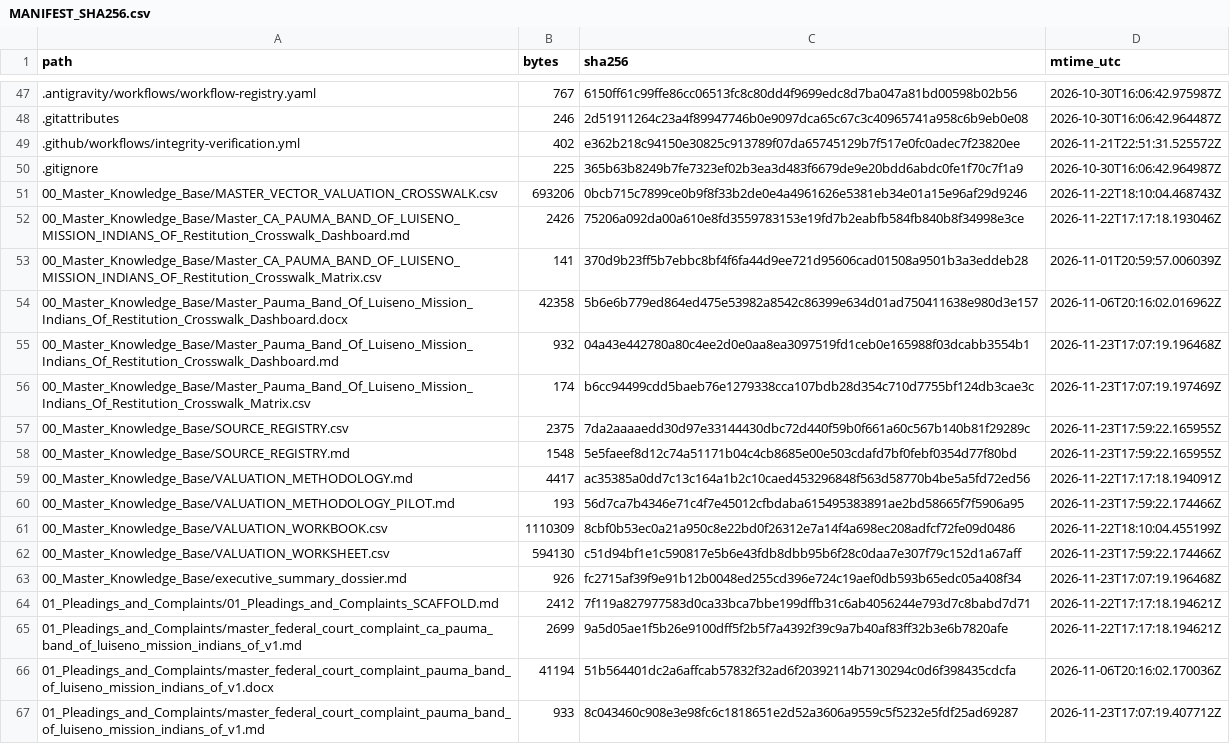
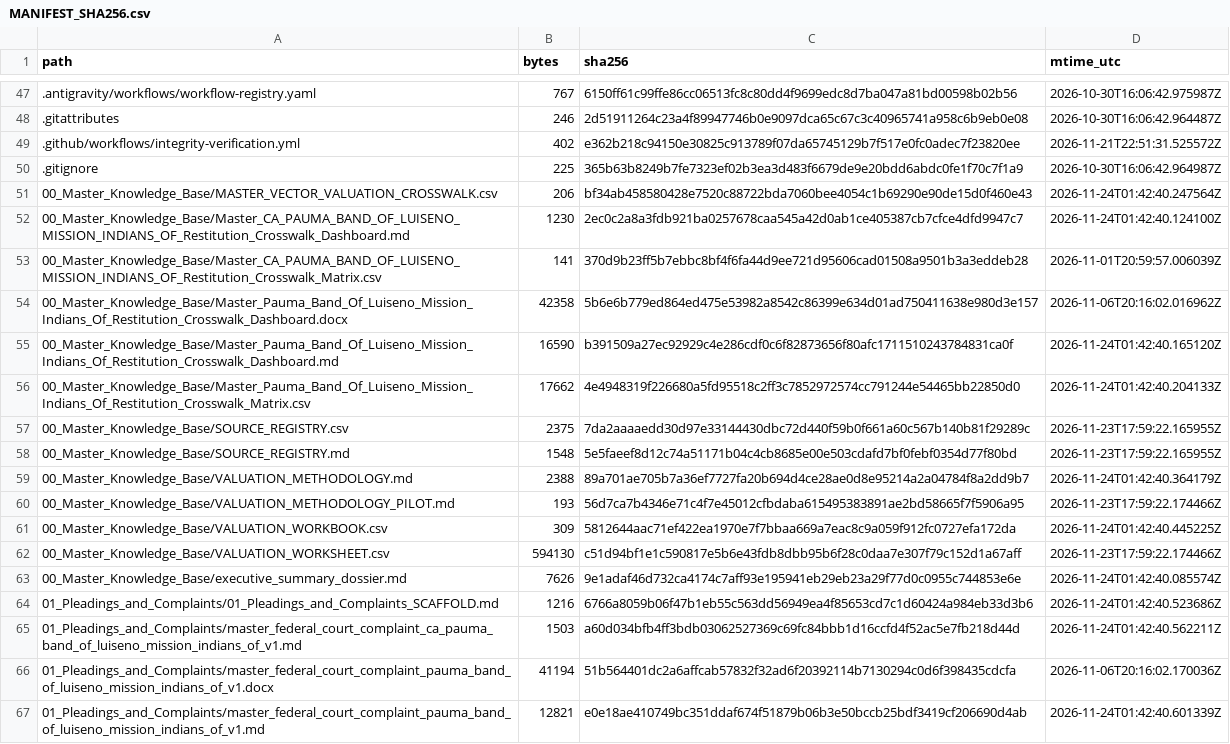
Before and after one commit to GlobalRestitutionAlliance/turtle-island-us-ca-pauma-band-of-luiseno-mission-indians-of-master-litigation, a CSV file: 99_Archives_and_Manifests/MANIFEST_SHA256.csv, drawn as a sheet; only a part is shown, gaps mark what is left out; the diff covers the shown part only.

```diff
--- a/99_Archives_and_Manifests/MANIFEST_SHA256.csv
+++ b/99_Archives_and_Manifests/MANIFEST_SHA256.csv
@@ -50,18 +50,18 @@ path,bytes,sha256,mtime_utc
 .gitignore,225,365b63b8249b7fe7323ef02b3ea3d483f6679de9e20bdd6abdc0fe1f70c7f1a9,2026-10-30T16:06:42.964987Z
-00_Master_Knowledge_Base/MASTER_VECTOR_VALUATION_CROSSWALK.csv,693206,0bcb715c7899ce0b9f8f33b2de0e4a4961626e5381eb34e01a15e96af29d9246,2026-11-22T18:10:04.468743Z
-00_Master_Knowledge_Base/Master_CA_PAUMA_BAND_OF_LUISENO_MISSION_INDIANS_OF_Restitution_Crosswalk_Dashboard.md,2426,75206a092da00a610e8fd3559783153e19fd7b2eabfb584fb840b8f34998e3ce,2026-11-22T17:17:18.193046Z
+00_Master_Knowledge_Base/MASTER_VECTOR_VALUATION_CROSSWALK.csv,206,bf34ab458580428e7520c88722bda7060bee4054c1b69290e90de15d0f460e43,2026-11-24T01:42:40.247564Z
+00_Master_Knowledge_Base/Master_CA_PAUMA_BAND_OF_LUISENO_MISSION_INDIANS_OF_Restitution_Crosswalk_Dashboard.md,1230,2ec0c2a8a3fdb921ba0257678caa545a42d0ab1ce405387cb7cfce4dfd9947c7,2026-11-24T01:42:40.124100Z
 00_Master_Knowledge_Base/Master_CA_PAUMA_BAND_OF_LUISENO_MISSION_INDIANS_OF_Restitution_Crosswalk_Matrix.csv,141,370d9b23ff5b7ebbc8bf4f6fa44d9ee721d95606cad01508a9501b3a3eddeb28,2026-11-01T20:59:57.006039Z
 00_Master_Knowledge_Base/Master_Pauma_Band_Of_Luiseno_Mission_Indians_Of_Restitution_Crosswalk_Dashboard.docx,42358,5b6e6b779ed864ed475e53982a8542c86399e634d01ad750411638e980d3e157,2026-11-06T20:16:02.016962Z
-00_Master_Knowledge_Base/Master_Pauma_Band_Of_Luiseno_Mission_Indians_Of_Restitution_Crosswalk_Dashboard.md,932,04a43e442780a80c4ee2d0e0aa8ea3097519fd1ceb0e165988f03dcabb3554b1,2026-11-23T17:07:19.196468Z
-00_Master_Knowledge_Base/Master_Pauma_Band_Of_Luiseno_Mission_Indians_Of_Restitution_Crosswalk_Matrix.csv,174,b6cc94499cdd5baeb76e1279338cca107bdb28d354c710d7755bf124db3cae3c,2026-11-23T17:07:19.197469Z
+00_Master_Knowledge_Base/Master_Pauma_Band_Of_Luiseno_Mission_Indians_Of_Restitution_Crosswalk_Dashboard.md,16590,b391509a27ec92929c4e286cdf0c6f82873656f80afc1711510243784831ca0f,2026-11-24T01:42:40.165120Z
+00_Master_Knowledge_Base/Master_Pauma_Band_Of_Luiseno_Mission_Indians_Of_Restitution_Crosswalk_Matrix.csv,17662,4e4948319f226680a5fd95518c2ff3c7852972574cc791244e54465bb22850d0,2026-11-24T01:42:40.204133Z
 00_Master_Knowledge_Base/SOURCE_REGISTRY.csv,2375,7da2aaaaedd30d97e33144430dbc72d440f59b0f661a60c567b140b81f29289c,2026-11-23T17:59:22.165955Z
 00_Master_Knowledge_Base/SOURCE_REGISTRY.md,1548,5e5faeef8d12c74a51171b04c4cb8685e00e503cdafd7bf0febf0354d77f80bd,2026-11-23T17:59:22.165955Z
-00_Master_Knowledge_Base/VALUATION_METHODOLOGY.md,4417,ac35385a0dd7c13c164a1b2c10caed453296848f563d58770b4be5a5fd72ed56,2026-11-22T17:17:18.194091Z
+00_Master_Knowledge_Base/VALUATION_METHODOLOGY.md,2388,89a701ae705b7a36ef7727fa20b694d4ce28ae0d8e95214a2a04784f8a2dd9b7,2026-11-24T01:42:40.364179Z
 00_Master_Knowledge_Base/VALUATION_METHODOLOGY_PILOT.md,193,56d7ca7b4346e71c4f7e45012cfbdaba615495383891ae2bd58665f7f5906a95,2026-11-23T17:59:22.174466Z
-00_Master_Knowledge_Base/VALUATION_WORKBOOK.csv,1110309,8cbf0b53ec0a21a950c8e22bd0f26312e7a14f4a698ec208adfcf72fe09d0486,2026-11-22T18:10:04.455199Z
+00_Master_Knowledge_Base/VALUATION_WORKBOOK.csv,309,5812644aac71ef422ea1970e7f7bbaa669a7eac8c9a059f912fc0727efa172da,2026-11-24T01:42:40.445225Z
 00_Master_Knowledge_Base/VALUATION_WORKSHEET.csv,594130,c51d94bf1e1c590817e5b6e43fdb8dbb95b6f28c0daa7e307f79c152d1a67aff,2026-11-23T17:59:22.174466Z
-00_Master_Knowledge_Base/executive_summary_dossier.md,926,fc2715af39f9e91b12b0048ed255cd396e724c19aef0db593b65edc05a408f34,2026-11-23T17:07:19.196468Z
-01_Pleadings_and_Complaints/01_Pleadings_and_Complaints_SCAFFOLD.md,2412,7f119a827977583d0ca33bca7bbe199dffb31c6ab4056244e793d7c8babd7d71,2026-11-22T17:17:18.194621Z
-01_Pleadings_and_Complaints/master_federal_court_complaint_ca_pauma_band_of_luiseno_mission_indians_of_v1.md,2699,9a5d05ae1f5b26e9100dff5f2b5f7a4392f39c9a7b40af83ff32b3e6b7820afe,2026-11-22T17:17:18.194621Z
+00_Master_Knowledge_Base/executive_summary_dossier.md,7626,9e1adaf46d732ca4174c7aff93e195941eb29eb23a29f77d0c0955c744853e6e,2026-11-24T01:42:40.085574Z
+01_Pleadings_and_Complaints/01_Pleadings_and_Complaints_SCAFFOLD.md,1216,6766a8059b06f47b1eb55c563dd56949ea4f85653cd7c1d60424a984eb33d3b6,2026-11-24T01:42:40.523686Z
+01_Pleadings_and_Complaints/master_federal_court_complaint_ca_pauma_band_of_luiseno_mission_indians_of_v1.md,1503,a60d034bfb4ff3bdb03062527369c69fc84bbb1d16ccfd4f52ac5e7fb218d44d,2026-11-24T01:42:40.562211Z
 01_Pleadings_and_Complaints/master_federal_court_complaint_pauma_band_of_luiseno_mission_indians_of_v1.docx,41194,51b564401dc2a6affcab57832f32ad6f20392114b7130294c0d6f398435cdcfa,2026-11-06T20:16:02.170036Z
-01_Pleadings_and_Complaints/master_federal_court_complaint_pauma_band_of_luiseno_mission_indians_of_v1.md,933,8c043460c908e3e98fc6c1818651e2d52a3606a9559c5f5232e5fdf25ad69287,2026-11-23T17:07:19.407712Z
+01_Pleadings_and_Complaints/master_federal_court_complaint_pauma_band_of_luiseno_mission_indians_of_v1.md,12821,e0e18ae410749bc351ddaf674f51879b06b3e50bccb25bdf3419cf206690d4ab,2026-11-24T01:42:40.601339Z
```
Also changed, not shown: 80 edited cells elsewhere in this file, 37 other files.
